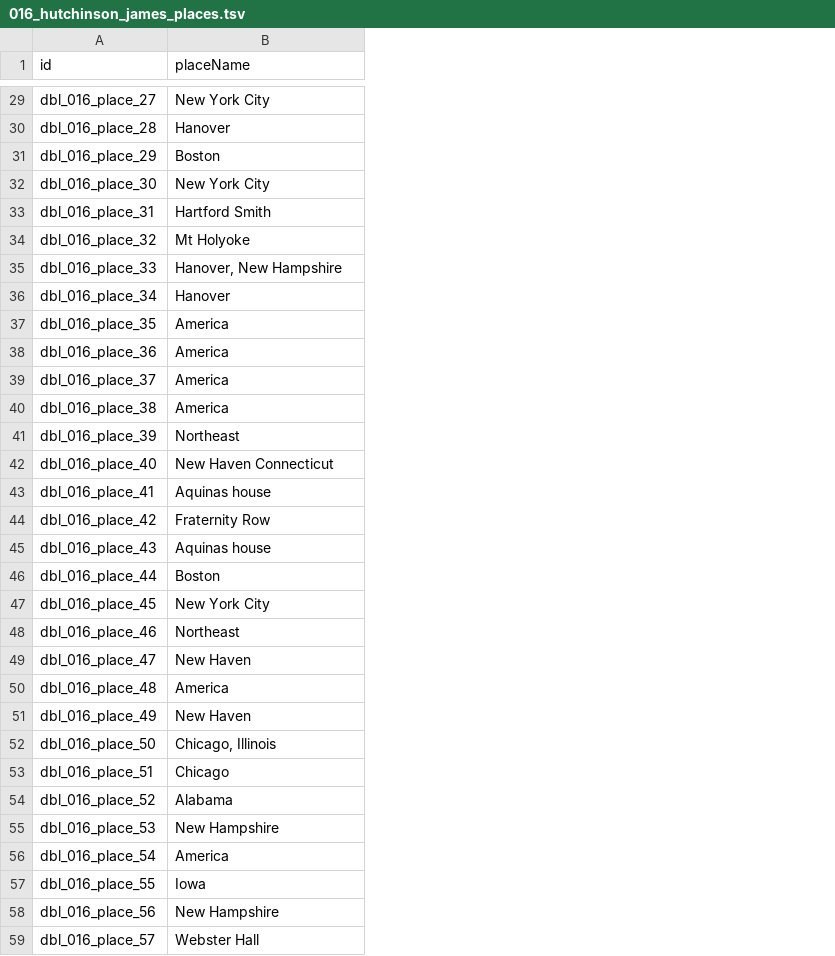
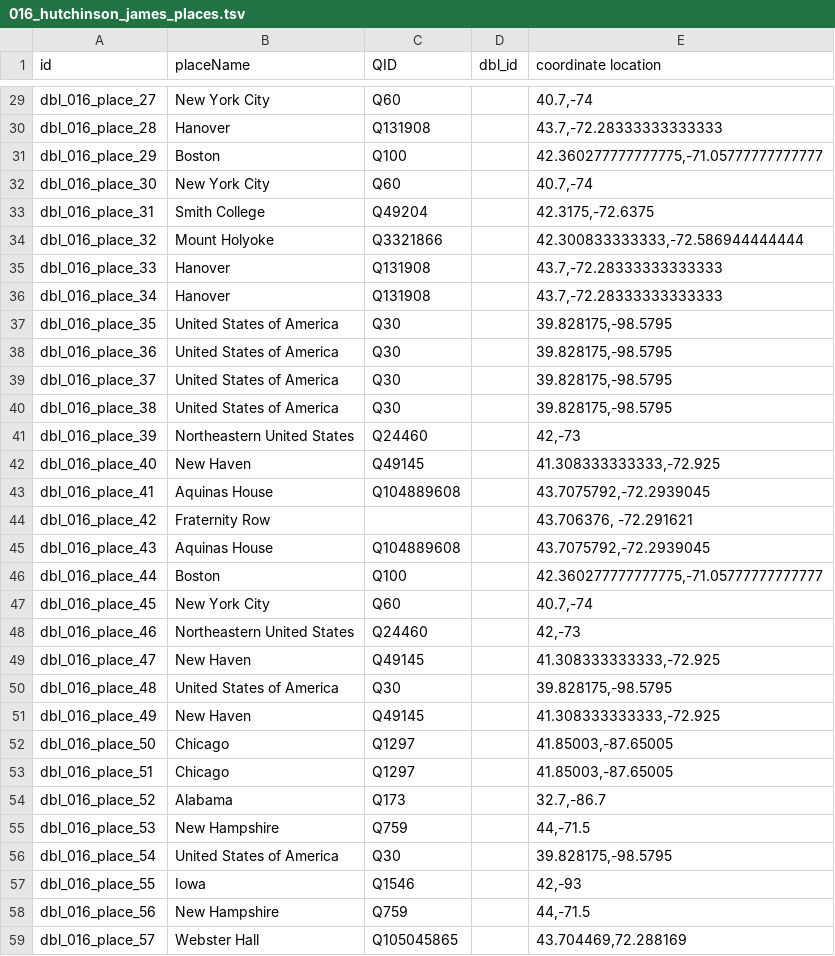
Before and after one commit to Dartmouth-Digital-History-Initiative/DBL-Encoding, a TSV file: tsv/016_hutchinson_james_places.tsv, drawn as a sheet; only a part is shown, gaps mark what is left out; the diff covers the shown part only; the diff names each change by its address in the sheet, - before the commit and + after, or states it on an @@ line.

Commit message:
Update 016_hutchinson_james_places.tsv

```diff
--- a/tsv/016_hutchinson_james_places.tsv
+++ b/tsv/016_hutchinson_james_places.tsv
+column C (QID), rows 29-59: Q60 | Q131908 | Q100 | Q60 | Q49204 | Q3321866 | Q131908 | Q131908 | Q30 | Q30 | Q30 | Q30 | Q24460 | Q49145 | Q104889608 |  | Q104889608 | Q100 | Q60 | Q24460 | Q49145 | Q30 | Q49145 | Q1297 | Q1297 | Q173 | Q759 | Q30 | Q1546 | Q759 | Q105045865
+column D (dbl_id), empty
+column E (coordinate location), rows 29-59: 40.7,-74 | 43.7,-72.28333333333333 | 42.360277777777775,-71.05777777777777 | 40.7,-74 | 42.3175,-72.6375 | 42.300833333333,-72.586944444444 | 43.7,-72.28333333333333 | 43.7,-72.28333333333333 | 39.828175,-98.5795 | 39.828175,-98.5795 | 39.828175,-98.5795 | 39.828175,-98.5795 | 42,-73 | 41.308333333333,-72.925 | 43.7075792,-72.2939045 | 43.706376, -72.291621 | 43.7075792,-72.2939045 | 42.360277777777775,-71.05777777777777 | 40.7,-74 | 42,-73 | 41.308333333333,-72.925 | 39.828175,-98.5795 | 41.308333333333,-72.925 | 41.85003,-87.65005 | 41.85003,-87.65005 | 32.7,-86.7 | 44,-71.5 | 39.828175,-98.5795 | 42,-93 | 44,-71.5 | 43.704469,72.288169
-B33 (placeName): Hartford Smith
+B33 (placeName): Smith College
-B34 (placeName): Mt Holyoke
+B34 (placeName): Mount Holyoke
-B35 (placeName): Hanover, New Hampshire
+B35 (placeName): Hanover
-B37:B40 (placeName): America
+B37:B40 (placeName): United States of America
-B41 (placeName): Northeast
+B41 (placeName): Northeastern United States
-B42 (placeName): New Haven Connecticut
+B42 (placeName): New Haven
-B43 (placeName): Aquinas house
+B43 (placeName): Aquinas House
-B45 (placeName): Aquinas house
+B45 (placeName): Aquinas House
-B48 (placeName): Northeast
+B48 (placeName): Northeastern United States
-B50 (placeName): America
+B50 (placeName): United States of America
-B52 (placeName): Chicago, Illinois
+B52 (placeName): Chicago
-B56 (placeName): America
+B56 (placeName): United States of America
```
Also changed, not shown: 38 edited cells elsewhere in this file.
